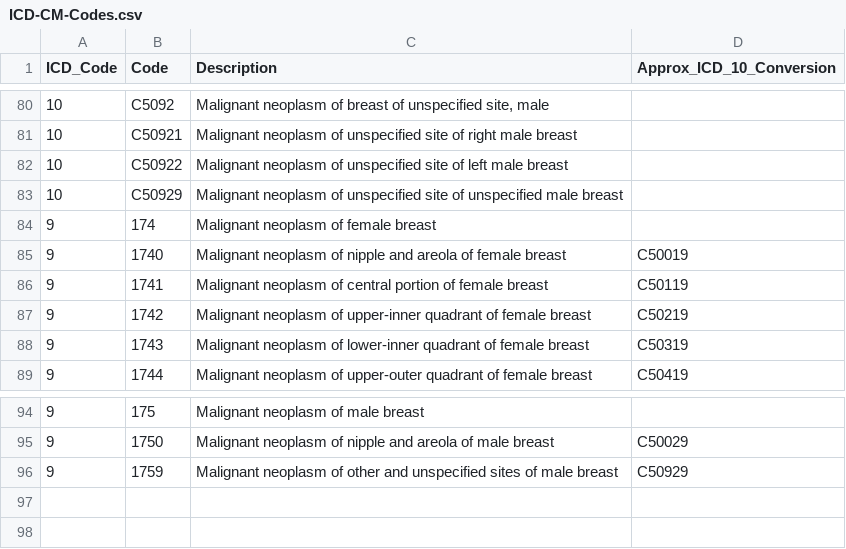
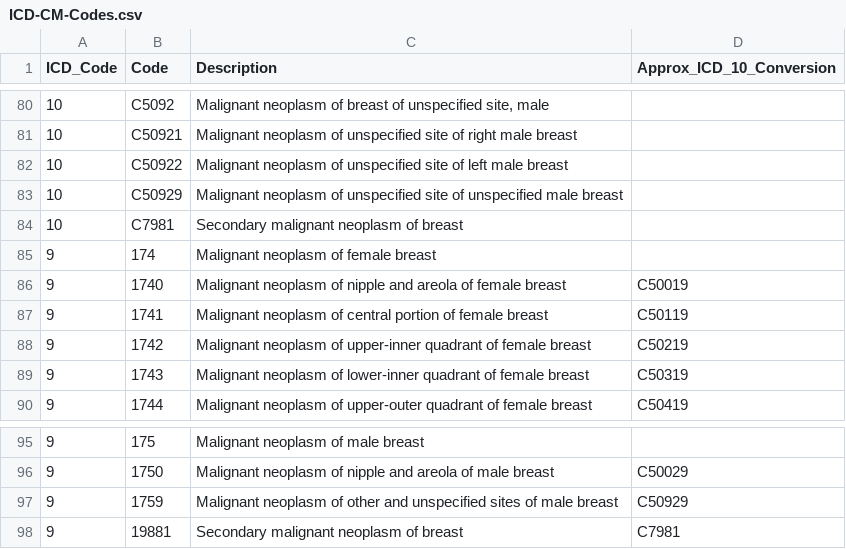
Before and after one commit to trisha-c-a/Equity-in-Healthcare, a CSV file: ICD-CM-Codes.csv, drawn as a sheet; only a part is shown, gaps mark what is left out.

Commit message:
Completed EDA, fixed minor error with FeatureSelection Description + ICD-Codes

```diff
--- a/ICD-CM-Codes.csv
+++ b/ICD-CM-Codes.csv
@@ -83,2 +83,3 @@
 10,C50929,Malignant neoplasm of unspecified site of unspecified male breast,
+10,C7981,Secondary malignant neoplasm of breast,
 9,174,Malignant neoplasm of female breast,
@@ -96 +97,2 @@
 9,1759,Malignant neoplasm of other and unspecified sites of male breast,C50929
+9,19881,Secondary malignant neoplasm of breast,C7981
```
Also changed, not shown: 3 other files.
